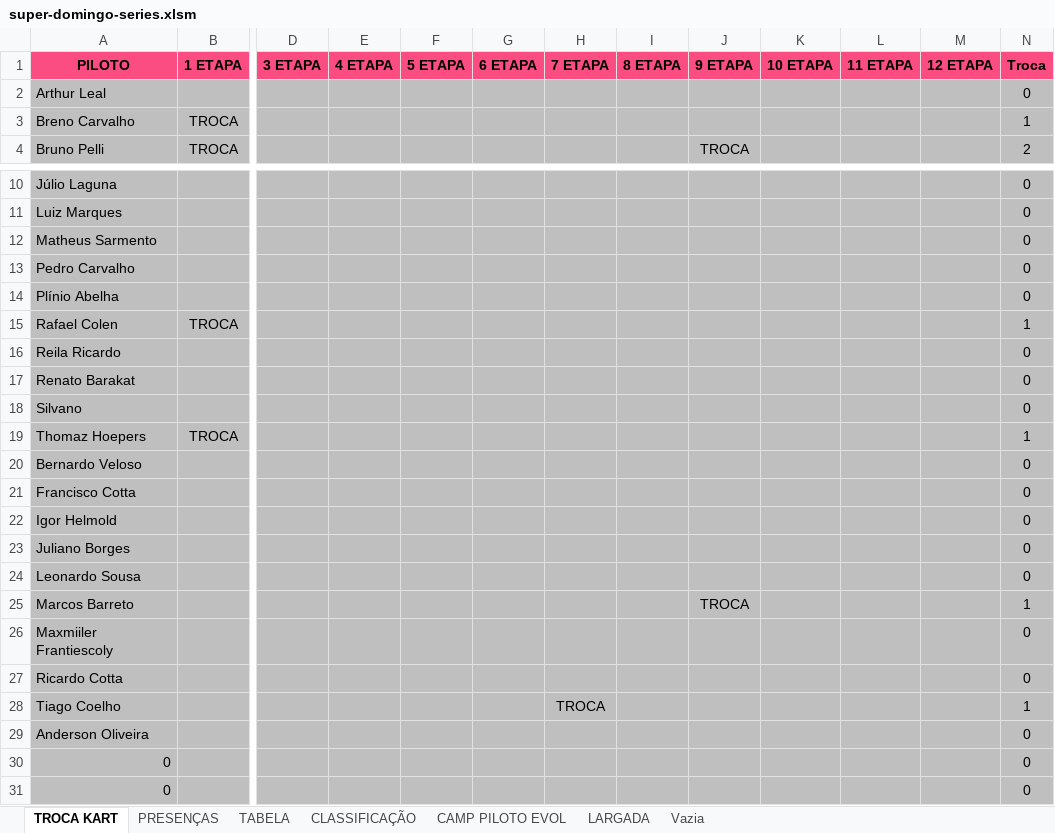
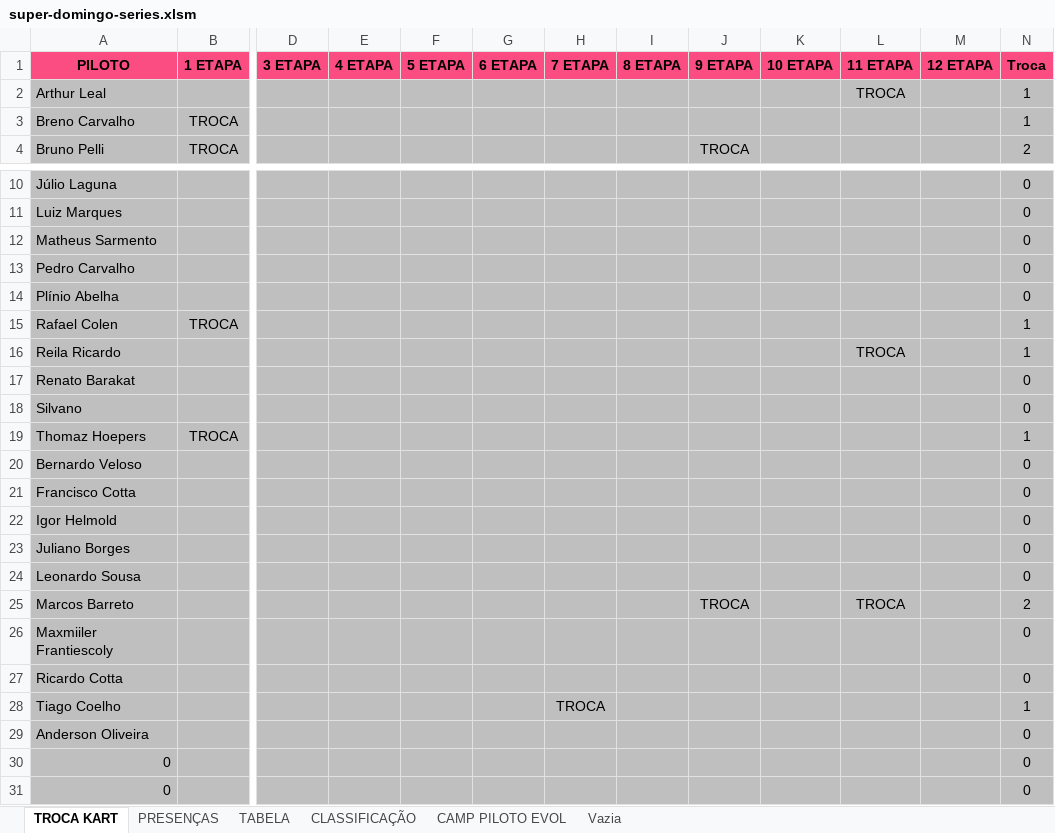
Before and after one commit to defariaaparecido/campeonatos-kart, an Excel workbook: super-domingo-series.xlsm, sheet TROCA KART, drawn as a sheet; only a part is shown, gaps mark what is left out; values as stored, in another font and other column widths than the file's, no borders; conditional formats not drawn; the diff names each change by its address in the sheet, - before the commit and + after, or states it on an @@ line.

```diff
--- a/super-domingo-series.xlsm (sheet TROCA KART)
+++ b/super-domingo-series.xlsm (sheet TROCA KART)
-sheet tab: LARGADA
-L2 (11 ETAPA): (empty)
+L2 (11 ETAPA): TROCA
-N2 (Troca): 0
+N2 (Troca): 1
-L16 (11 ETAPA): (empty)
+L16 (11 ETAPA): TROCA
-N16 (Troca): 0
+N16 (Troca): 1
-L25 (11 ETAPA): (empty)
+L25 (11 ETAPA): TROCA
-N25 (Troca): 1
+N25 (Troca): 2
```
Also changed, not shown: sheet CLASSIFICAÇÃO, sheet CAMP PILOTO EVOL, sheet TABELA, sheet PRESENÇAS, charts or pictures, super-domingo-pro.xlsm.
